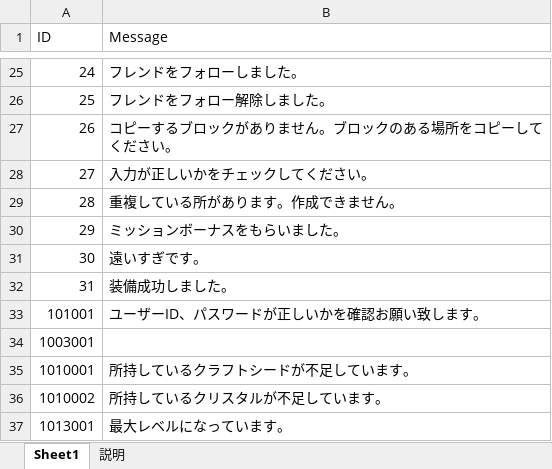
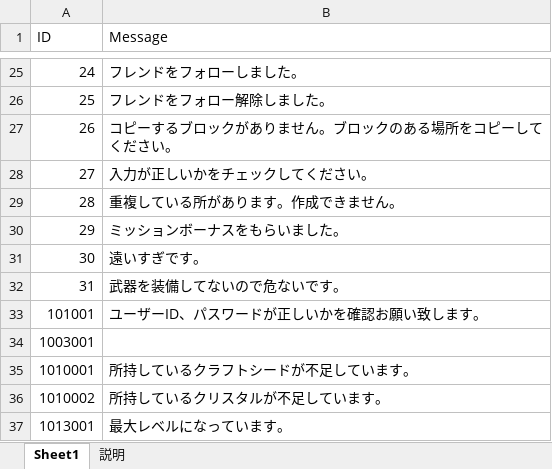
Before and after one commit to jobcrowngame/CraftStory, an Excel workbook: Config/Excel/ErrorMsg.xlsx, sheet Sheet1, drawn as a sheet; only a part is shown, gaps mark what is left out; values as stored, in another font and other column widths than the file's, no borders; table styles not drawn; the diff names each change by its address in the sheet, - before the commit and + after, or states it on an @@ line.

```diff
--- a/Config/Excel/ErrorMsg.xlsx (sheet Sheet1)
+++ b/Config/Excel/ErrorMsg.xlsx (sheet Sheet1)
-B32 (Message): 装備成功しました。
+B32 (Message): 武器を装備してないので危ないです。
```
Also changed, not shown: Config/Excel/Character.xlsx, Config/Excel/Equipment.xlsx, 17 other files.
